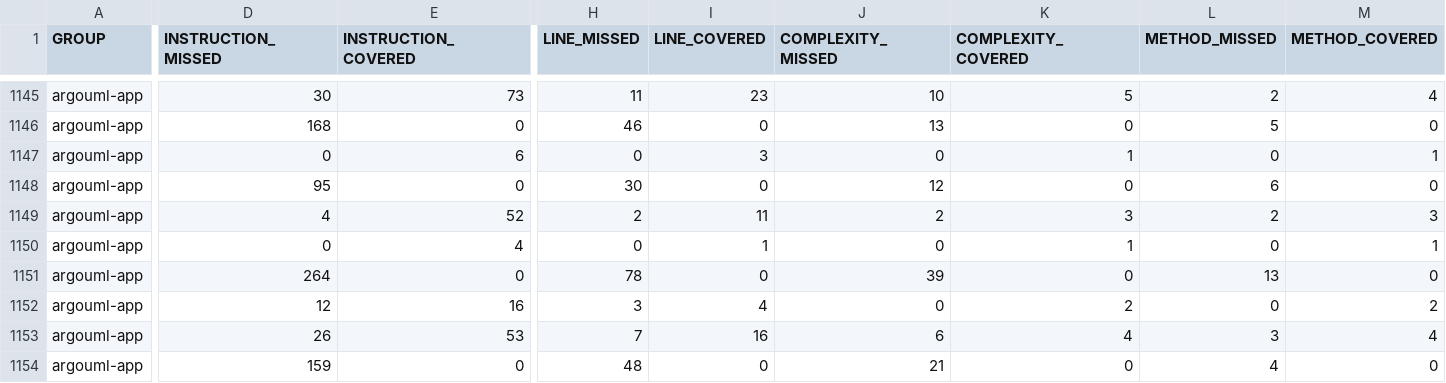
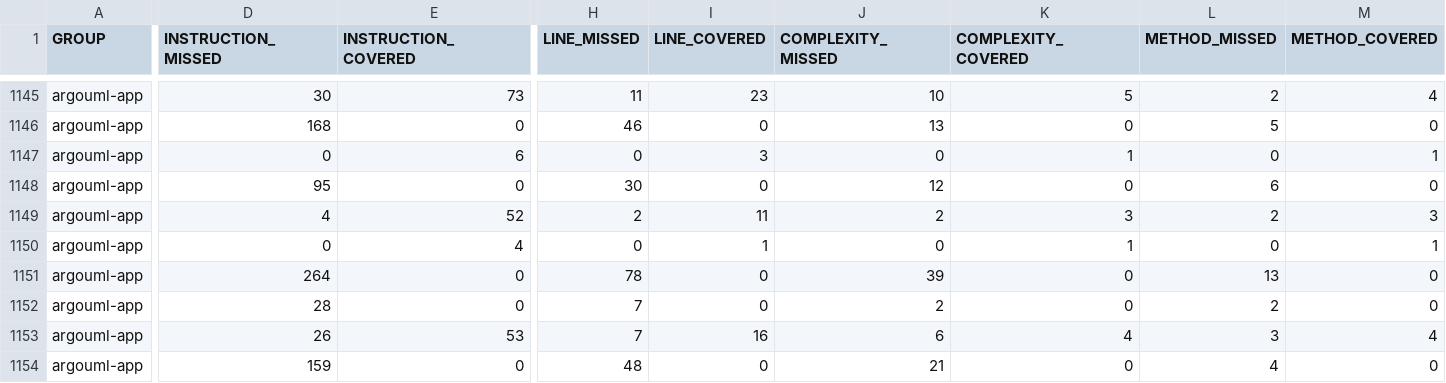
Before and after one commit to argouml-tigris-org/argouml, a CSV file: src/argouml/jacoco/jacoco.csv, drawn as a sheet; only a part is shown, gaps mark what is left out; the diff covers the shown part only; the diff names each change by its address in the sheet, - before the commit and + after, or states it on an @@ line.

```diff
--- a/src/argouml/jacoco/jacoco.csv
+++ b/src/argouml/jacoco/jacoco.csv
-D1152 (INSTRUCTION_MISSED): 12
+D1152 (INSTRUCTION_MISSED): 28
-E1152 (INSTRUCTION_COVERED): 16
+E1152 (INSTRUCTION_COVERED): 0
-H1152 (LINE_MISSED): 3
+H1152 (LINE_MISSED): 7
-I1152 (LINE_COVERED): 4
+I1152 (LINE_COVERED): 0
-J1152 (COMPLEXITY_MISSED): 0
+J1152 (COMPLEXITY_MISSED): 2
-K1152 (COMPLEXITY_COVERED): 2
+K1152 (COMPLEXITY_COVERED): 0
-L1152 (METHOD_MISSED): 0
+L1152 (METHOD_MISSED): 2
-M1152 (METHOD_COVERED): 2
+M1152 (METHOD_COVERED): 0
```
Also changed, not shown: 2 added rows, 2 removed rows and 24 edited cells elsewhere in this file, 28 other files.
